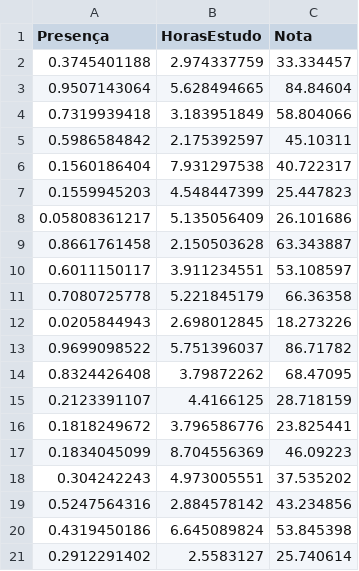
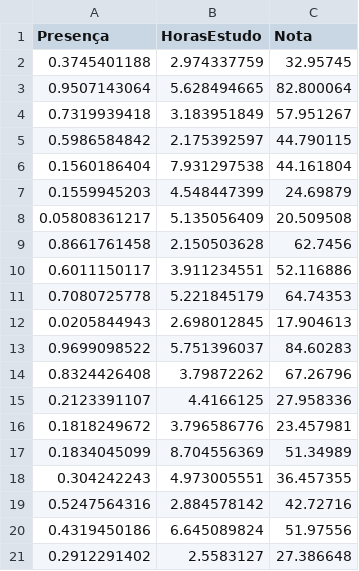
Before and after one commit to lhscaldas/cps769-ai-gen, a CSV file: lista_2/lista_2-students_data_new.csv, drawn as a sheet.

Commit message:
lista finalizada

```diff
--- a/lista_2/lista_2-students_data_new.csv
+++ b/lista_2/lista_2-students_data_new.csv
@@ -1,21 +1,21 @@
 Presença,HorasEstudo,Nota
-0.3745401188,2.974337759,33.334457
-0.9507143064,5.628494665,84.84604
-0.7319939418,3.183951849,58.804066
-0.5986584842,2.175392597,45.10311
-0.1560186404,7.931297538,40.722317
-0.1559945203,4.548447399,25.447823
-0.05808361217,5.135056409,26.101686
-0.8661761458,2.150503628,63.343887
-0.6011150117,3.911234551,53.108597
-0.7080725778,5.221845179,66.36358
-0.0205844943,2.698012845,18.273226
-0.9699098522,5.751396037,86.71782
-0.8324426408,3.79872262,68.47095
-0.2123391107,4.4166125,28.718159
-0.1818249672,3.796586776,23.825441
-0.1834045099,8.704556369,46.09223
-0.304242243,4.973005551,37.535202
-0.5247564316,2.884578142,43.234856
-0.4319450186,6.645089824,53.845398
-0.2912291402,2.5583127,25.740614
+0.3745401188,2.974337759,32.95745
+0.9507143064,5.628494665,82.800064
+0.7319939418,3.183951849,57.951267
+0.5986584842,2.175392597,44.790115
+0.1560186404,7.931297538,44.161804
+0.1559945203,4.548447399,24.69879
+0.05808361217,5.135056409,20.509508
+0.8661761458,2.150503628,62.7456
+0.6011150117,3.911234551,52.116886
+0.7080725778,5.221845179,64.74353
+0.0205844943,2.698012845,17.904613
+0.9699098522,5.751396037,84.60283
+0.8324426408,3.79872262,67.26796
+0.2123391107,4.4166125,27.958336
+0.1818249672,3.796586776,23.457981
+0.1834045099,8.704556369,51.34989
+0.304242243,4.973005551,36.457355
+0.5247564316,2.884578142,42.72716
+0.4319450186,6.645089824,51.97556
+0.2912291402,2.5583127,27.386648
```
Also changed, not shown: 10 other files.
